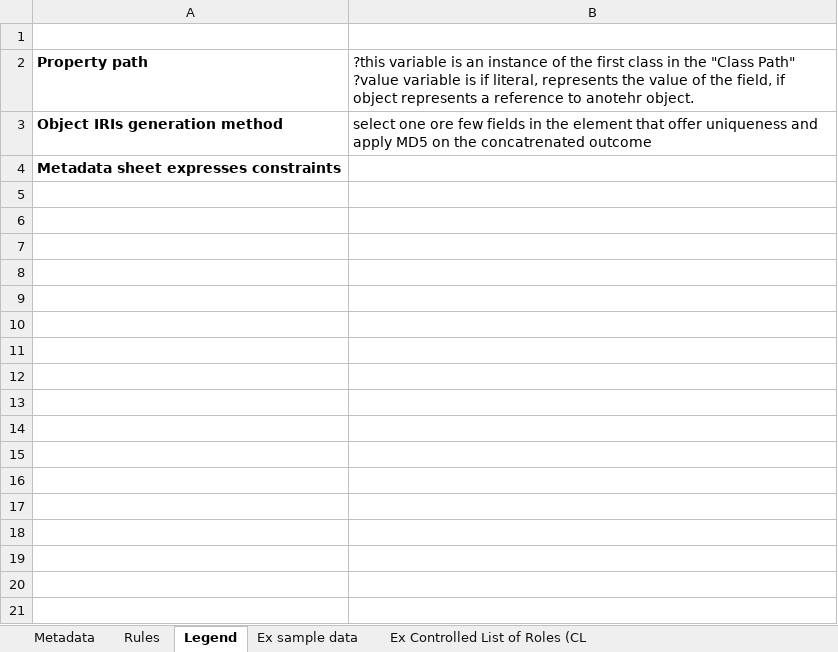
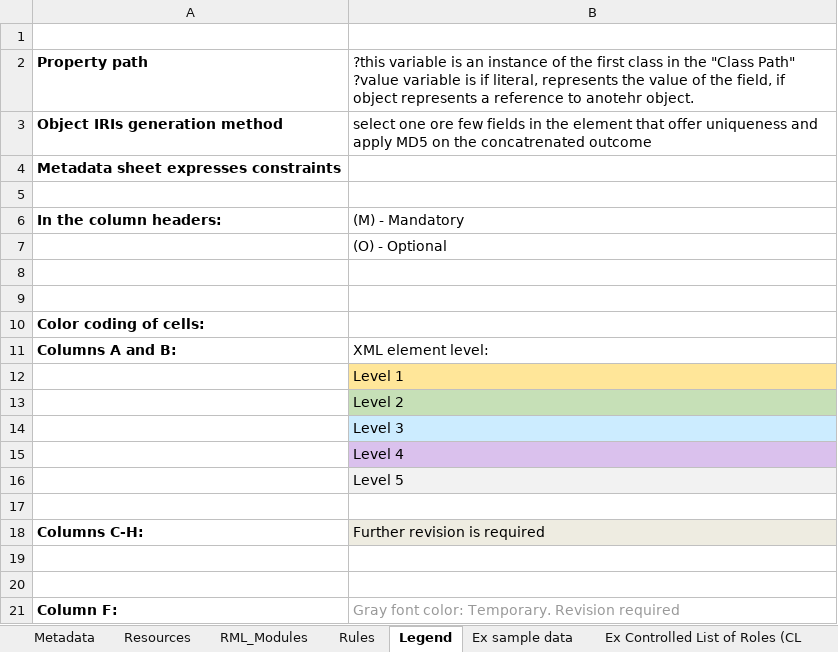
Before and after one commit to OP-TED/ted-rdf-mapping, an Excel workbook: mappings/package_F06/transformation/conceptual_mappings.xlsx, sheet Legend, drawn as a sheet; values as stored, in another font and other column widths than the file's, no borders; charts and pictures not drawn; the diff names each change by its address in the sheet, - before the commit and + after, or states it on an @@ line.

Commit message:
Updating the Excel metadata sheet for F03, F06 & F25

```diff
--- a/mappings/package_F06/transformation/conceptual_mappings.xlsx (sheet Legend)
+++ b/mappings/package_F06/transformation/conceptual_mappings.xlsx (sheet Legend)
+sheet tab: Resources
+sheet tab: RML_Modules
+row 5: (empty)
+row 6: In the column headers: | (M) - Mandatory
+row 7:  | (O) - Optional
+row 8: (empty)
+row 9: (empty)
+row 10: Color coding of cells:
+row 11: Columns A and B: | XML element level:
+row 12:  | Level 1
+row 13:  | Level 2
+row 14:  | Level 3
+row 15:  | Level 4
+row 16:  | Level 5
+row 17: (empty)
+row 18: Columns C-H: | Further revision is required
+row 19: (empty)
+row 20: (empty)
+row 21: Column F: | Gray font color: Temporary. Revision required
```
Also changed, not shown: sheet Rules, sheet Metadata, sheet Ex Controlled List of Roles (CL, other sheet tabs, charts or pictures, mappings/package_F03/transformation/conceptual_mappings.xlsx, mappings/package_F25/transformation/conceptual_mappings.xlsx.
